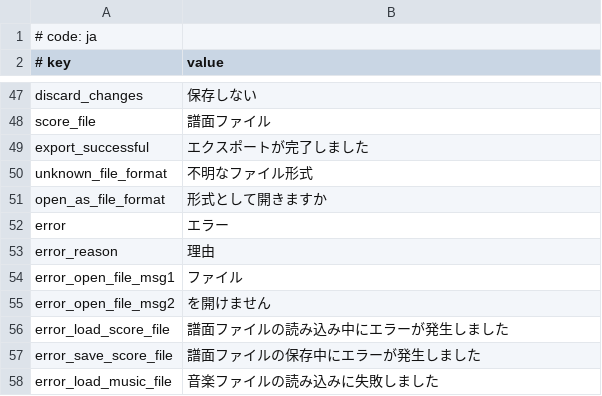
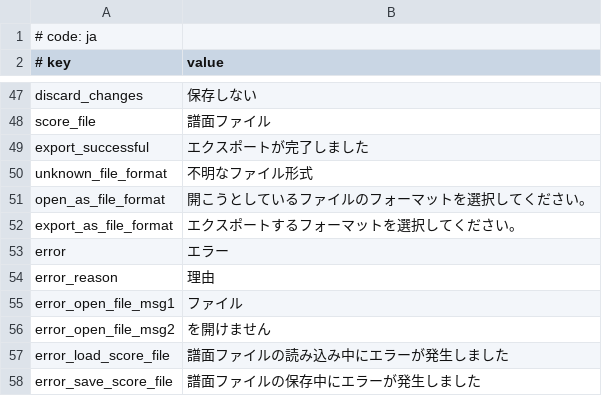
Before and after one commit to crash5band/MikuMikuWorld, a CSV file: MikuMikuWorld/res/i18n/ja.csv, drawn as a sheet; only a part is shown, gaps mark what is left out; the shorter side is filled out with more unchanged rows.

Commit message:
Update serializer again
- Remove SekaiBest engine
- Add selection window for export
- Remember and default to the last export type
- Disable leveldata import

```diff
--- a/MikuMikuWorld/res/i18n/ja.csv
+++ b/MikuMikuWorld/res/i18n/ja.csv
@@ -50,3 +50,4 @@ export_successful, エクスポートが完了しました
 unknown_file_format, 不明なファイル形式
-open_as_file_format, 形式として開きますか
+open_as_file_format, 開こうとしているファイルのフォーマットを選択してください。
+export_as_file_format, エクスポートするフォーマットを選択してください。
 error, エラー
```
Also changed, not shown: 9 other files.
